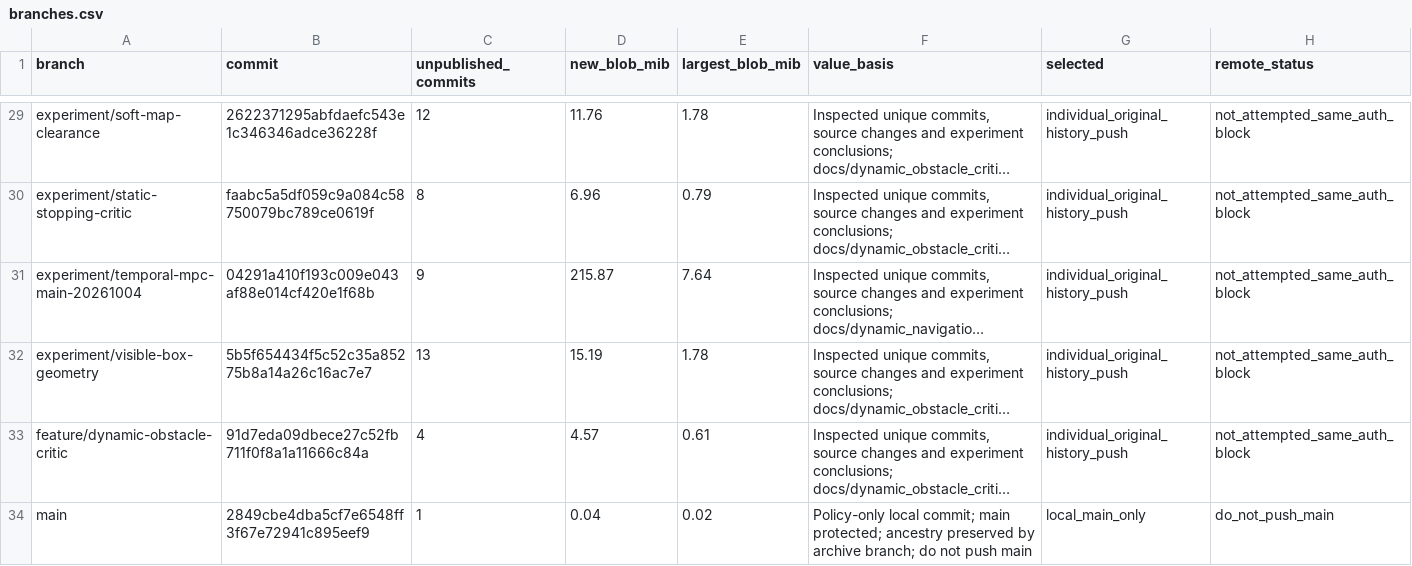
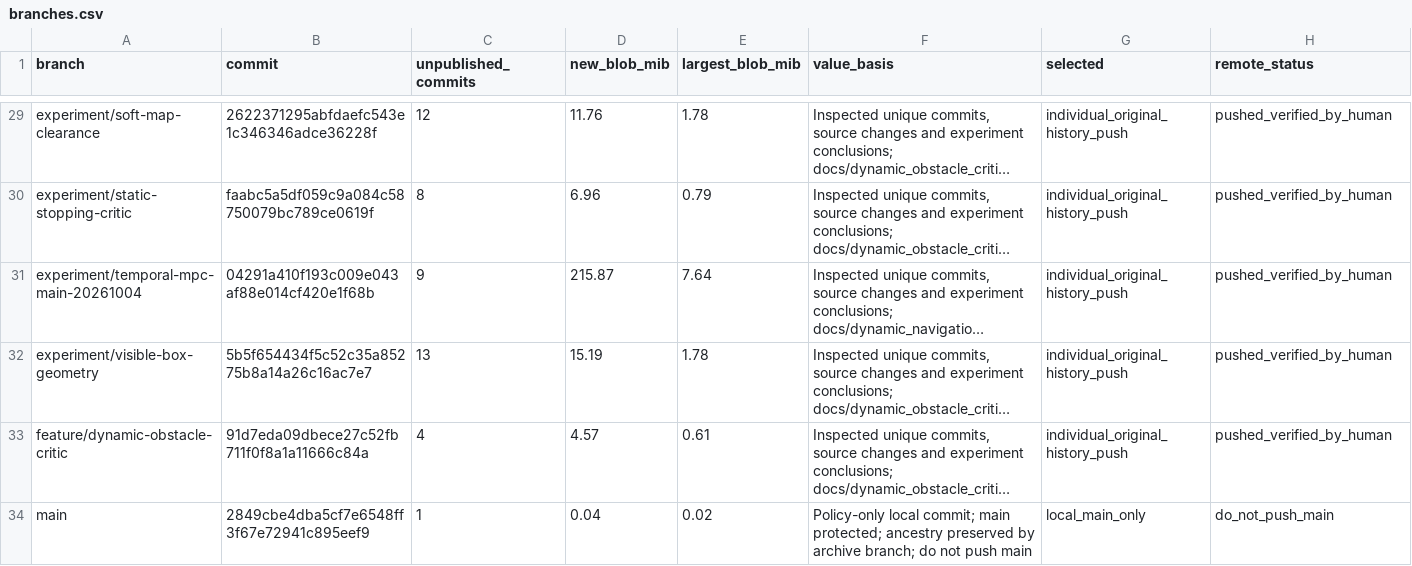
Before and after one commit to qiheiouo/rm2027_navigation, a CSV file: docs/research_archive/branches.csv, drawn as a sheet; only a part is shown, gaps mark what is left out; long unchanged cells end in …; the diff covers the shown part only; the diff names each change by its address in the sheet, - before the commit and + after, or states it on an @@ line.

Commit message:
docs: record verified manual uploads and Gitee quota rejection

```diff
--- a/docs/research_archive/branches.csv
+++ b/docs/research_archive/branches.csv
-H29:H33 (remote_status): not_attempted_same_auth_block
+H29:H33 (remote_status): pushed_verified_by_human
```
Also changed, not shown: 27 edited cells elsewhere in this file, 11 other files.
